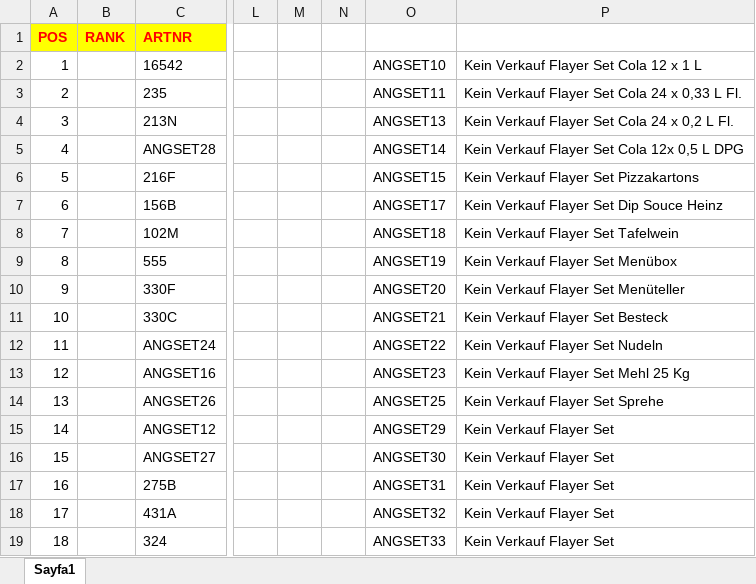
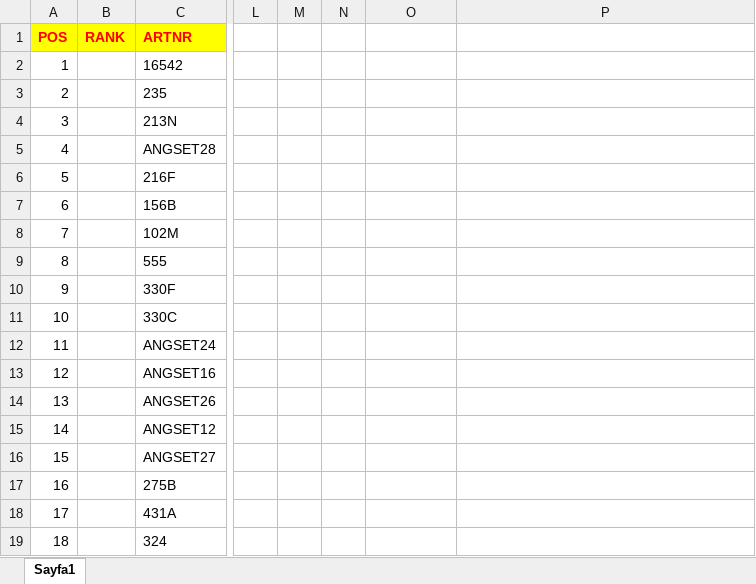
Before and after one commit to kursatyurtsever/katalog-tasarim-v2, an Excel workbook: urunler.xlsx, sheet Sayfa1, drawn as a sheet; only a part is shown, gaps mark what is left out; values as stored, in another font and other column widths than the file's, no borders; the diff covers the shown part only; the diff names each change by its address in the sheet, - before the commit and + after, or states it on an @@ line.

```diff
--- a/urunler.xlsx (sheet Sayfa1)
+++ b/urunler.xlsx (sheet Sayfa1)
-O2: ANGSET10
+O2: (empty)
-P2: Kein Verkauf Flayer Set Cola 12 x 1 L
+P2: (empty)
-O3: ANGSET11
+O3: (empty)
-P3: Kein Verkauf Flayer Set Cola 24 x 0,33 L Fl.
+P3: (empty)
-O4: ANGSET13
+O4: (empty)
-P4: Kein Verkauf Flayer Set Cola 24 x 0,2 L Fl.
+P4: (empty)
-O5: ANGSET14
+O5: (empty)
-P5: Kein Verkauf Flayer Set Cola 12x 0,5 L DPG
+P5: (empty)
-O6: ANGSET15
+O6: (empty)
-P6: Kein Verkauf Flayer Set Pizzakartons
+P6: (empty)
-O7: ANGSET17
+O7: (empty)
-P7: Kein Verkauf Flayer Set Dip Souce Heinz
+P7: (empty)
-O8: ANGSET18
+O8: (empty)
-P8: Kein Verkauf Flayer Set Tafelwein
+P8: (empty)
-O9: ANGSET19
+O9: (empty)
-P9: Kein Verkauf Flayer Set Menübox
+P9: (empty)
-O10: ANGSET20
+O10: (empty)
-P10: Kein Verkauf Flayer Set Menüteller
+P10: (empty)
-O11: ANGSET21
+O11: (empty)
-P11: Kein Verkauf Flayer Set Besteck
+P11: (empty)
-O12: ANGSET22
+O12: (empty)
-P12: Kein Verkauf Flayer Set Nudeln
+P12: (empty)
-O13: ANGSET23
+O13: (empty)
-P13: Kein Verkauf Flayer Set Mehl 25 Kg
+P13: (empty)
-O14: ANGSET25
+O14: (empty)
-P14: Kein Verkauf Flayer Set Sprehe
+P14: (empty)
-O15: ANGSET29
+O15: (empty)
-P15:P19: Kein Verkauf Flayer Set
+P15:P19: (empty)
-O16: ANGSET30
+O16: (empty)
-O17: ANGSET31
+O17: (empty)
-O18: ANGSET32
+O18: (empty)
-O19: ANGSET33
+O19: (empty)
```
Also changed, not shown: 2 removed rows and 4 edited cells elsewhere in this sheet, formulas that keep their value, 18 other files.
